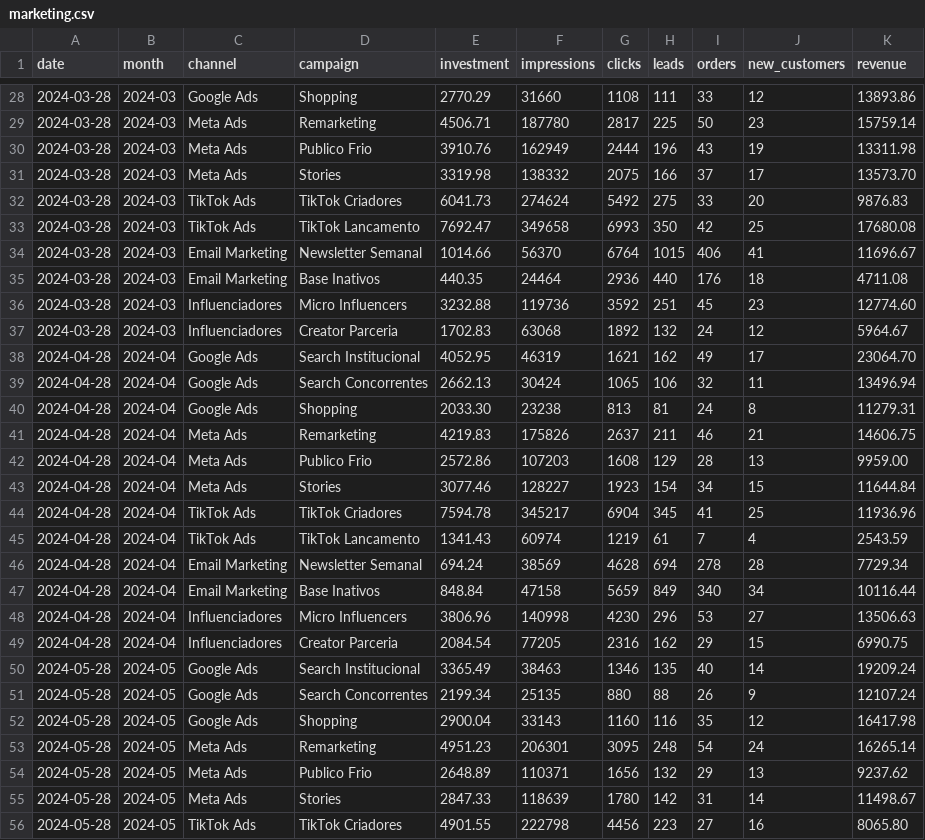
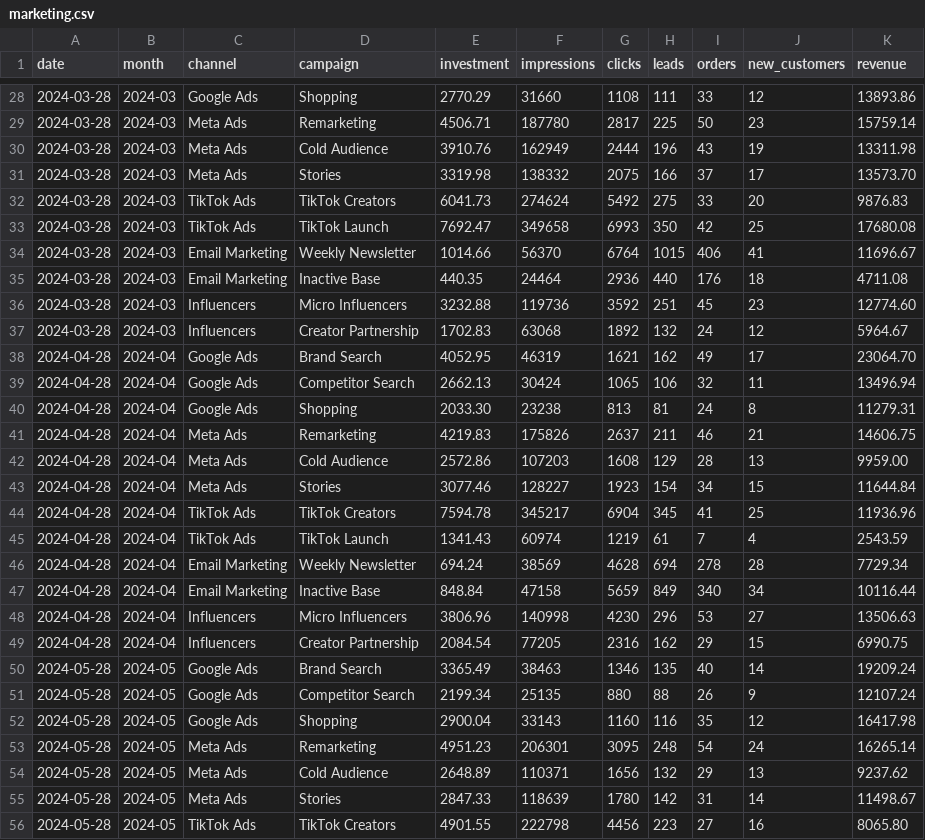
Before and after one commit to jhonatan98rios/Data-analysis-ts-harness, a CSV file: public/demo/en-us/marketing.csv, drawn as a sheet; only a part is shown, gaps mark what is left out; the diff covers the shown part only.

```diff
--- a/public/demo/en-us/marketing.csv
+++ b/public/demo/en-us/marketing.csv
@@ -29,28 +29,28 @@ date,month,channel,campaign,investment,impressions,clicks,leads,orders,new_custo
 2024-03-28,2024-03,Meta Ads,Remarketing,4506.71,187780,2817,225,50,23,15759.14
-2024-03-28,2024-03,Meta Ads,Publico Frio,3910.76,162949,2444,196,43,19,13311.98
+2024-03-28,2024-03,Meta Ads,Cold Audience,3910.76,162949,2444,196,43,19,13311.98
 2024-03-28,2024-03,Meta Ads,Stories,3319.98,138332,2075,166,37,17,13573.70
-2024-03-28,2024-03,TikTok Ads,TikTok Criadores,6041.73,274624,5492,275,33,20,9876.83
-2024-03-28,2024-03,TikTok Ads,TikTok Lancamento,7692.47,349658,6993,350,42,25,17680.08
-2024-03-28,2024-03,Email Marketing,Newsletter Semanal,1014.66,56370,6764,1015,406,41,11696.67
-2024-03-28,2024-03,Email Marketing,Base Inativos,440.35,24464,2936,440,176,18,4711.08
-2024-03-28,2024-03,Influenciadores,Micro Influencers,3232.88,119736,3592,251,45,23,12774.60
-2024-03-28,2024-03,Influenciadores,Creator Parceria,1702.83,63068,1892,132,24,12,5964.67
-2024-04-28,2024-04,Google Ads,Search Institucional,4052.95,46319,1621,162,49,17,23064.70
-2024-04-28,2024-04,Google Ads,Search Concorrentes,2662.13,30424,1065,106,32,11,13496.94
+2024-03-28,2024-03,TikTok Ads,TikTok Creators,6041.73,274624,5492,275,33,20,9876.83
+2024-03-28,2024-03,TikTok Ads,TikTok Launch,7692.47,349658,6993,350,42,25,17680.08
+2024-03-28,2024-03,Email Marketing,Weekly Newsletter,1014.66,56370,6764,1015,406,41,11696.67
+2024-03-28,2024-03,Email Marketing,Inactive Base,440.35,24464,2936,440,176,18,4711.08
+2024-03-28,2024-03,Influencers,Micro Influencers,3232.88,119736,3592,251,45,23,12774.60
+2024-03-28,2024-03,Influencers,Creator Partnership,1702.83,63068,1892,132,24,12,5964.67
+2024-04-28,2024-04,Google Ads,Brand Search,4052.95,46319,1621,162,49,17,23064.70
+2024-04-28,2024-04,Google Ads,Competitor Search,2662.13,30424,1065,106,32,11,13496.94
 2024-04-28,2024-04,Google Ads,Shopping,2033.30,23238,813,81,24,8,11279.31
 2024-04-28,2024-04,Meta Ads,Remarketing,4219.83,175826,2637,211,46,21,14606.75
-2024-04-28,2024-04,Meta Ads,Publico Frio,2572.86,107203,1608,129,28,13,9959.00
+2024-04-28,2024-04,Meta Ads,Cold Audience,2572.86,107203,1608,129,28,13,9959.00
 2024-04-28,2024-04,Meta Ads,Stories,3077.46,128227,1923,154,34,15,11644.84
-2024-04-28,2024-04,TikTok Ads,TikTok Criadores,7594.78,345217,6904,345,41,25,11936.96
-2024-04-28,2024-04,TikTok Ads,TikTok Lancamento,1341.43,60974,1219,61,7,4,2543.59
-2024-04-28,2024-04,Email Marketing,Newsletter Semanal,694.24,38569,4628,694,278,28,7729.34
-2024-04-28,2024-04,Email Marketing,Base Inativos,848.84,47158,5659,849,340,34,10116.44
-2024-04-28,2024-04,Influenciadores,Micro Influencers,3806.96,140998,4230,296,53,27,13506.63
-2024-04-28,2024-04,Influenciadores,Creator Parceria,2084.54,77205,2316,162,29,15,6990.75
-2024-05-28,2024-05,Google Ads,Search Institucional,3365.49,38463,1346,135,40,14,19209.24
-2024-05-28,2024-05,Google Ads,Search Concorrentes,2199.34,25135,880,88,26,9,12107.24
+2024-04-28,2024-04,TikTok Ads,TikTok Creators,7594.78,345217,6904,345,41,25,11936.96
+2024-04-28,2024-04,TikTok Ads,TikTok Launch,1341.43,60974,1219,61,7,4,2543.59
+2024-04-28,2024-04,Email Marketing,Weekly Newsletter,694.24,38569,4628,694,278,28,7729.34
+2024-04-28,2024-04,Email Marketing,Inactive Base,848.84,47158,5659,849,340,34,10116.44
+2024-04-28,2024-04,Influencers,Micro Influencers,3806.96,140998,4230,296,53,27,13506.63
+2024-04-28,2024-04,Influencers,Creator Partnership,2084.54,77205,2316,162,29,15,6990.75
+2024-05-28,2024-05,Google Ads,Brand Search,3365.49,38463,1346,135,40,14,19209.24
+2024-05-28,2024-05,Google Ads,Competitor Search,2199.34,25135,880,88,26,9,12107.24
 2024-05-28,2024-05,Google Ads,Shopping,2900.04,33143,1160,116,35,12,16417.98
 2024-05-28,2024-05,Meta Ads,Remarketing,4951.23,206301,3095,248,54,24,16265.14
-2024-05-28,2024-05,Meta Ads,Publico Frio,2648.89,110371,1656,132,29,13,9237.62
+2024-05-28,2024-05,Meta Ads,Cold Audience,2648.89,110371,1656,132,29,13,9237.62
 2024-05-28,2024-05,Meta Ads,Stories,2847.33,118639,1780,142,31,14,11498.67
-2024-05-28,2024-05,TikTok Ads,TikTok Criadores,4901.55,222798,4456,223,27,16,8065.80
+2024-05-28,2024-05,TikTok Ads,TikTok Creators,4901.55,222798,4456,223,27,16,8065.80
```
Also changed, not shown: 98 edited cells elsewhere in this file, public/demo/en-us/customers.csv, public/demo/en-us/production.csv, 3 other files.
